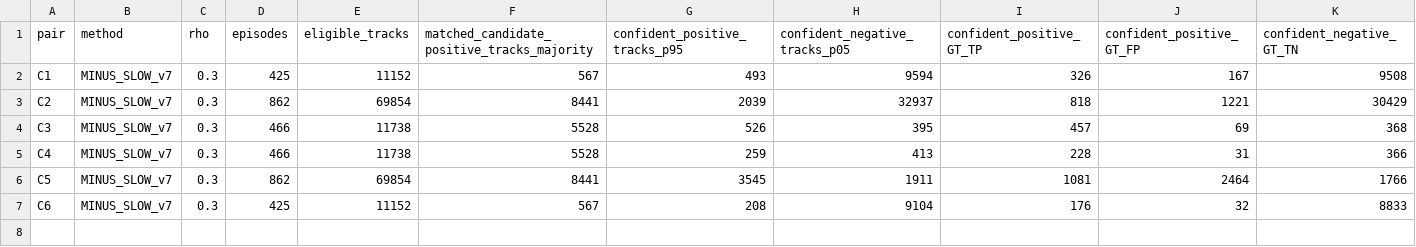
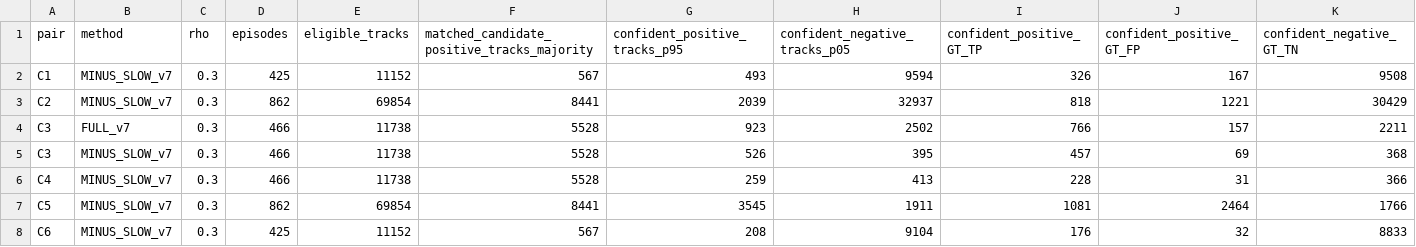
Before and after one commit to LYQ1107/TTA-RMOT, a CSV file: results/presence_active/redesign_v7/final_confidence.csv, drawn as a sheet; only a part is shown; rows hold the shown columns only; the diff names each change by its address in the sheet, - before the commit and + after, or states it on an @@ line.

```diff
--- a/results/presence_active/redesign_v7/final_confidence.csv
+++ b/results/presence_active/redesign_v7/final_confidence.csv
+row 4: C3 | FULL_v7 | 0.3 | 466 | 11738 | 5528 | 923 | 2502 | 766 | 157 | 2211
```
Also changed, not shown: results/presence_active/redesign_v7/costs.csv, results/presence_active/redesign_v7/eb_stream.csv, 22 other files.
